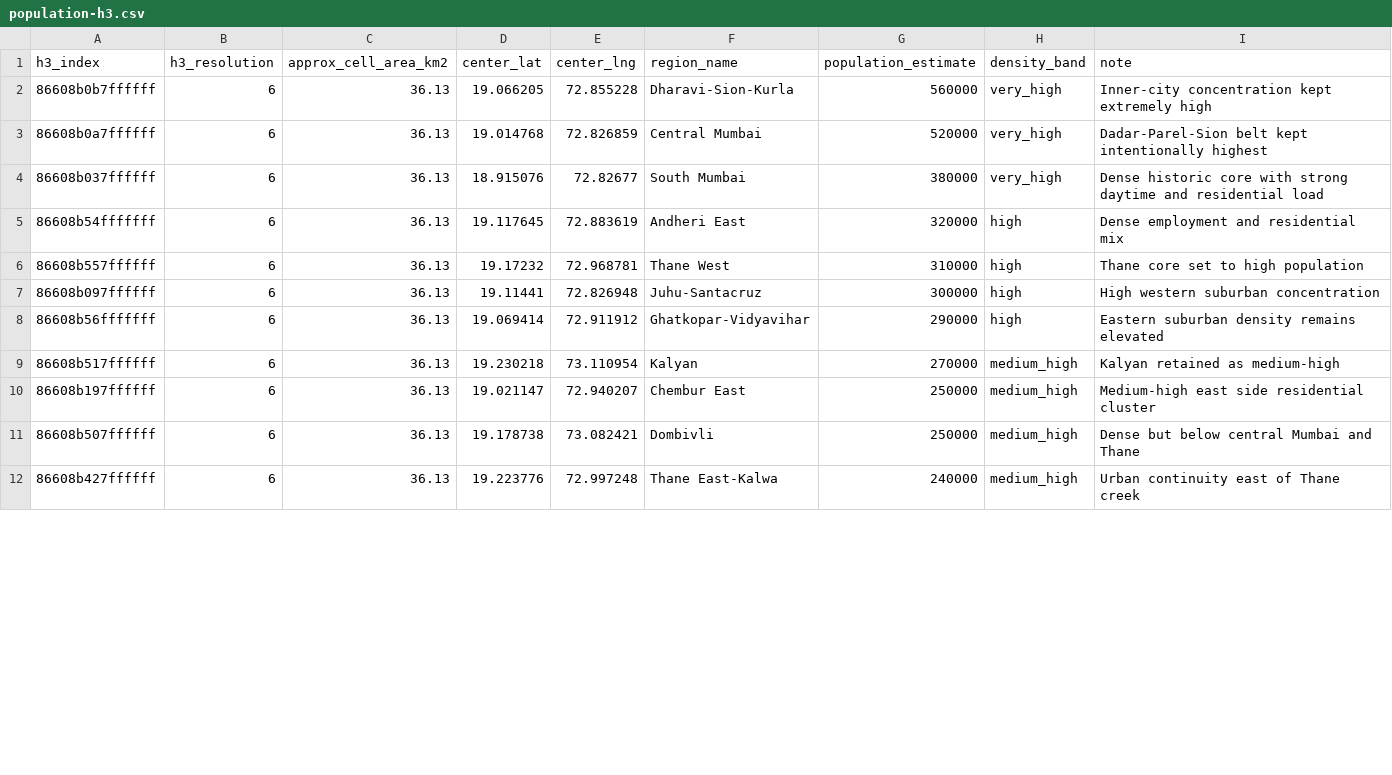
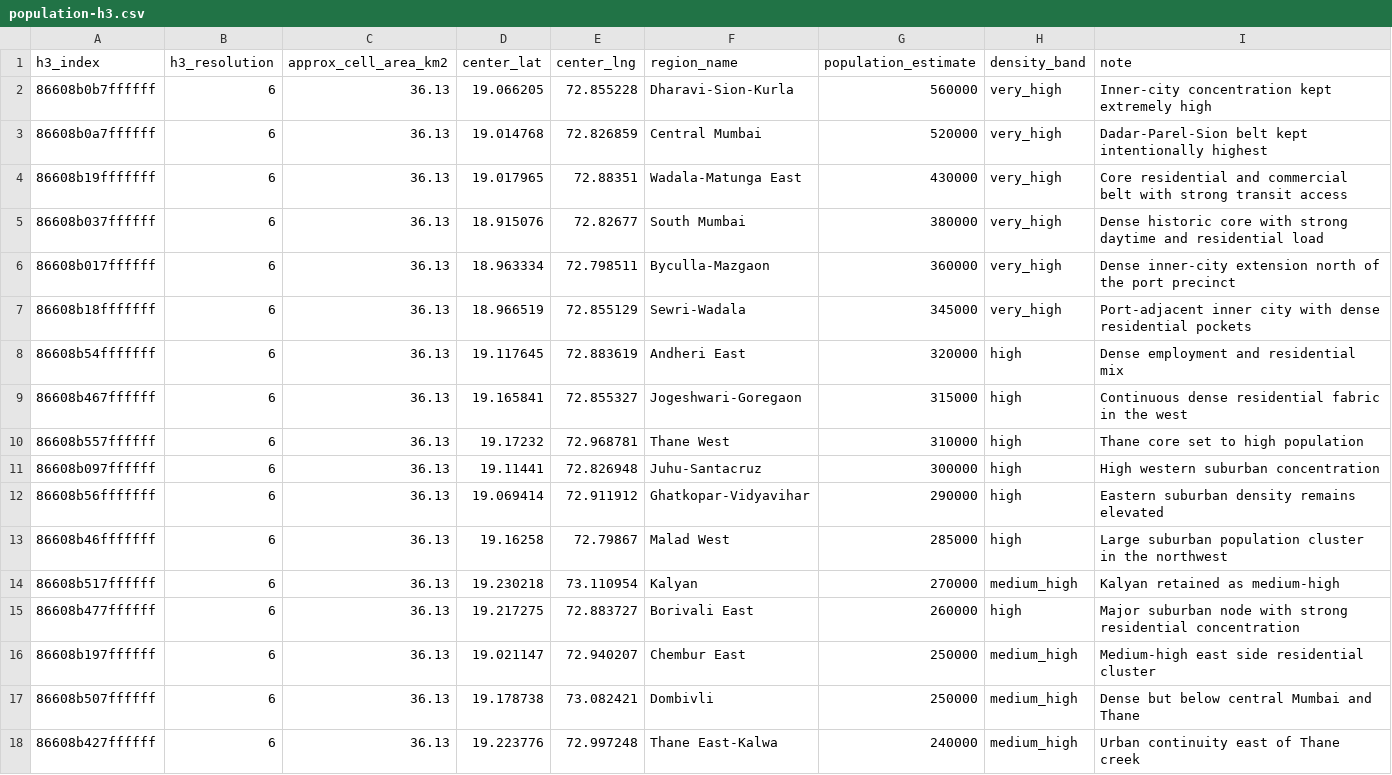
Before and after one commit to bhaskarbidyanta/urban-analytics, a CSV file: public/data/population-h3.csv, drawn as a sheet; only a part is shown; the diff covers the shown part only; the diff names each change by its address in the sheet, - before the commit and + after, or states it on an @@ line.

```diff
--- a/public/data/population-h3.csv
+++ b/public/data/population-h3.csv
+row 4: 86608b19fffffff | 6 | 36.13 | 19.017965 | 72.88351 | Wadala-Matunga East | 430000 | very_high | Core residential and commercial belt with strong transit access
+row 6: 86608b017ffffff | 6 | 36.13 | 18.963334 | 72.798511 | Byculla-Mazgaon | 360000 | very_high | Dense inner-city extension north of the port precinct
+row 7: 86608b18fffffff | 6 | 36.13 | 18.966519 | 72.855129 | Sewri-Wadala | 345000 | very_high | Port-adjacent inner city with dense residential pockets
+row 9: 86608b467ffffff | 6 | 36.13 | 19.165841 | 72.855327 | Jogeshwari-Goregaon | 315000 | high | Continuous dense residential fabric in the west
+row 13: 86608b46fffffff | 6 | 36.13 | 19.16258 | 72.79867 | Malad West | 285000 | high | Large suburban population cluster in the northwest
+row 15: 86608b477ffffff | 6 | 36.13 | 19.217275 | 72.883727 | Borivali East | 260000 | high | Major suburban node with strong residential concentration
```
Also changed, not shown: 14 added rows and 1 edited cell elsewhere in this file, public/data/population-h3-with-access.csv, 9 other files.
